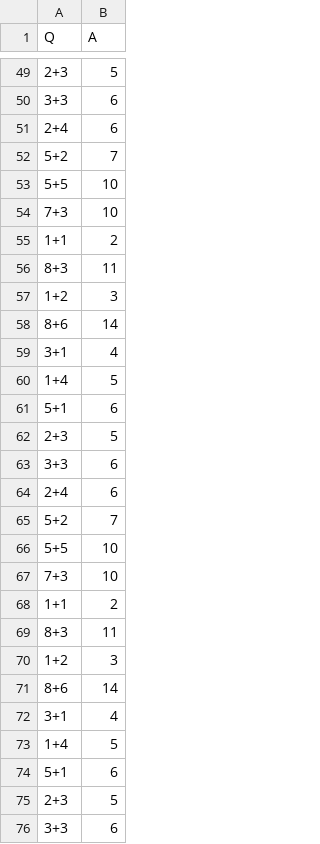
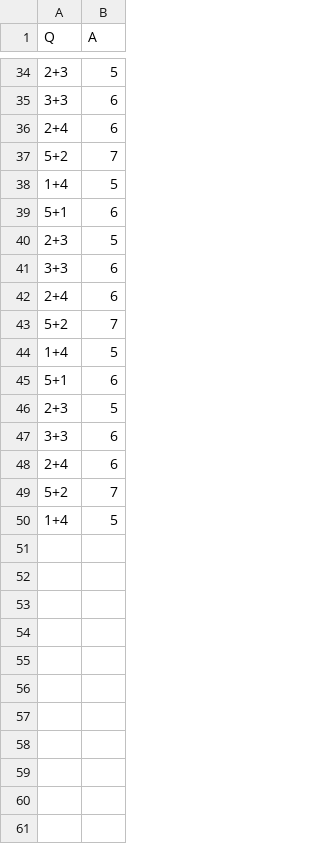
Before and after one commit to sajidshah960/quizProblem, a CSV file: problems.csv, drawn as a sheet; only a part is shown, gaps mark what is left out; the shorter side is filled out with more unchanged rows; the diff covers the shown part only.

```diff
--- a/problems.csv
+++ b/problems.csv
@@ -52,9 +37,2 @@ Q,A
 5+2,7
-5+5,10
-7+3,10
-1+1,2
-8+3,11
-1+2,3
-8+6,14
-3+1,4
 1+4,5
@@ -65,9 +43,2 @@ Q,A
 5+2,7
-5+5,10
-7+3,10
-1+1,2
-8+3,11
-1+2,3
-8+6,14
-3+1,4
 1+4,5
```
Also changed, not shown: 5 added rows, 32 removed rows and 4 moved rows elsewhere in this file, 2 other files.
